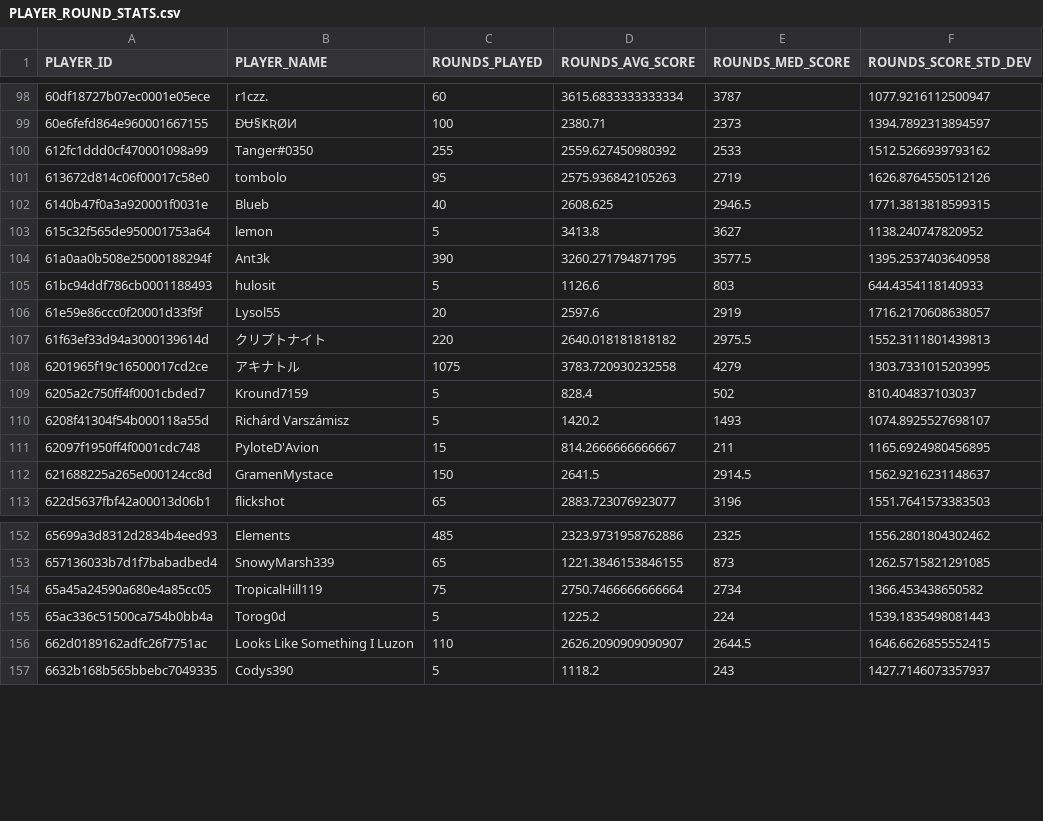
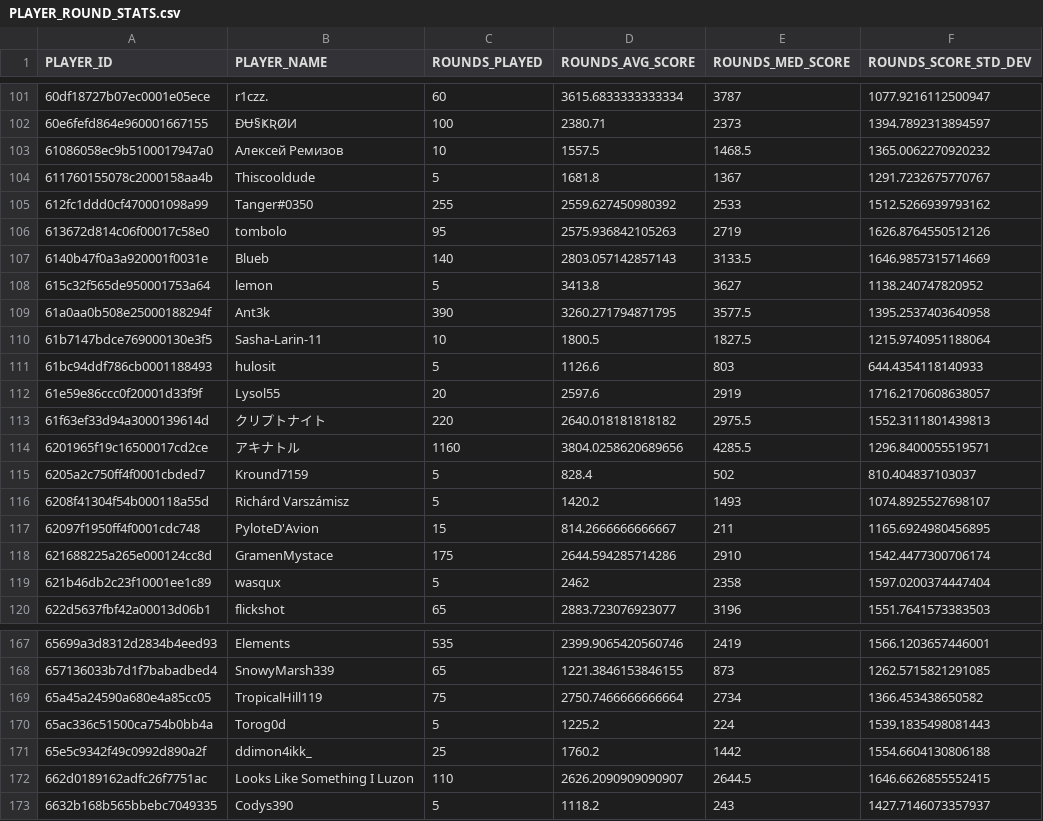
Before and after one commit to ccmdi/geoguessr-accuracy-tests, a CSV file: static/csv/views/PLAYER_ROUND_STATS.csv, drawn as a sheet; only a part is shown, gaps mark what is left out; the diff covers the shown part only.

```diff
--- a/static/csv/views/PLAYER_ROUND_STATS.csv
+++ b/static/csv/views/PLAYER_ROUND_STATS.csv
@@ -99,7 +102,10 @@ PLAYER_ID,PLAYER_NAME,ROUNDS_PLAYED,ROUNDS_AVG_SCORE,ROUNDS_MED_SCORE,ROUNDS_SCO
 60e6fefd864e960001667155,ĐɄ§ҜƦØИ,100,2380.71,2373,1394.7892313894597
+61086058ec9b5100017947a0,Алексей Ремизов,10,1557.5,1468.5,1365.0062270920232
+611760155078c2000158aa4b,Thiscooldude,5,1681.8,1367,1291.7232675770767
 612fc1ddd0cf470001098a99,Tanger#0350,255,2559.627450980392,2533,1512.5266939793162
 613672d814c06f00017c58e0,tombolo,95,2575.936842105263,2719,1626.8764550512126
-6140b47f0a3a920001f0031e,Blueb,40,2608.625,2946.5,1771.3813818599315
+6140b47f0a3a920001f0031e,Blueb,140,2803.057142857143,3133.5,1646.9857315714669
 615c32f565de950001753a64,lemon,5,3413.8,3627,1138.240747820952
 61a0aa0b508e25000188294f,Ant3k,390,3260.271794871795,3577.5,1395.2537403640958
+61b7147bdce769000130e3f5,Sasha-Larin-11,10,1800.5,1827.5,1215.9740951188064
 61bc94ddf786cb0001188493,hulosit,5,1126.6,803,644.4354118140933
@@ -107,3 +113,3 @@ PLAYER_ID,PLAYER_NAME,ROUNDS_PLAYED,ROUNDS_AVG_SCORE,ROUNDS_MED_SCORE,ROUNDS_SCO
 61f63ef33d94a3000139614d,クリプトナイト,220,2640.018181818182,2975.5,1552.3111801439813
-6201965f19c16500017cd2ce,アキナトル,1075,3783.720930232558,4279,1303.7331015203995
+6201965f19c16500017cd2ce,アキナトル,1160,3804.0258620689656,4285.5,1296.8400055519571
 6205a2c750ff4f0001cbded7,Kround7159,5,828.4,502,810.404837103037
@@ -111,3 +117,4 @@ PLAYER_ID,PLAYER_NAME,ROUNDS_PLAYED,ROUNDS_AVG_SCORE,ROUNDS_MED_SCORE,ROUNDS_SCO
 62097f1950ff4f0001cdc748,PyloteD'Avion,15,814.2666666666667,211,1165.6924980456895
-621688225a265e000124cc8d,GramenMystace,150,2641.5,2914.5,1562.9216231148637
+621688225a265e000124cc8d,GramenMystace,175,2644.594285714286,2910,1542.4477300706174
+621b46db2c23f10001ee1c89,wasqux,5,2462,2358,1597.0200374447404
 622d5637fbf42a00013d06b1,flickshot,65,2883.723076923077,3196,1551.7641573383503
@@ -152,2 +167,2 @@ PLAYER_ID,PLAYER_NAME,ROUNDS_PLAYED,ROUNDS_AVG_SCORE,ROUNDS_MED_SCORE,ROUNDS_SCO
-65699a3d8312d2834b4eed93,Elements,485,2323.9731958762886,2325,1556.2801804302462
+65699a3d8312d2834b4eed93,Elements,535,2399.9065420560746,2419,1566.1203657446001
 657136033b7d1f7babadbed4,SnowyMarsh339,65,1221.3846153846155,873,1262.5715821291085
@@ -155,2 +170,3 @@ PLAYER_ID,PLAYER_NAME,ROUNDS_PLAYED,ROUNDS_AVG_SCORE,ROUNDS_MED_SCORE,ROUNDS_SCO
 65ac336c51500ca754b0bb4a,Torog0d,5,1225.2,224,1539.1835498081443
+65e5c9342f49c0992d890a2f,ddimon4ikk_,25,1760.2,1442,1554.6604130806188
 662d0189162adfc26f7751ac,Looks Like Something I Luzon,110,2626.2090909090907,2644.5,1646.6626855552415
```
Also changed, not shown: 11 added rows and 88 edited cells elsewhere in this file, static/csv/views/PLAYER_CARD.csv, static/csv/views/PLAYER_GAME_STATS.csv, 23 other files.
